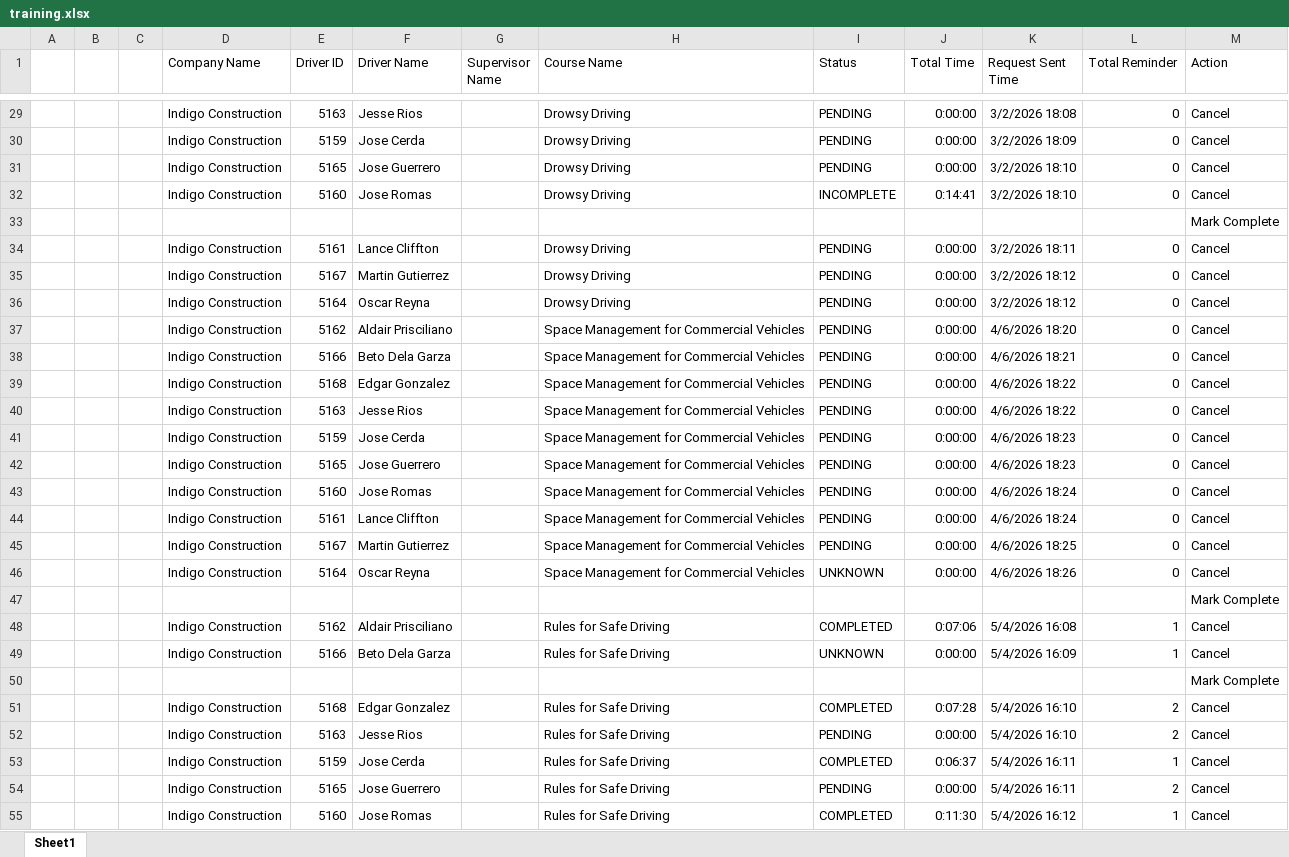
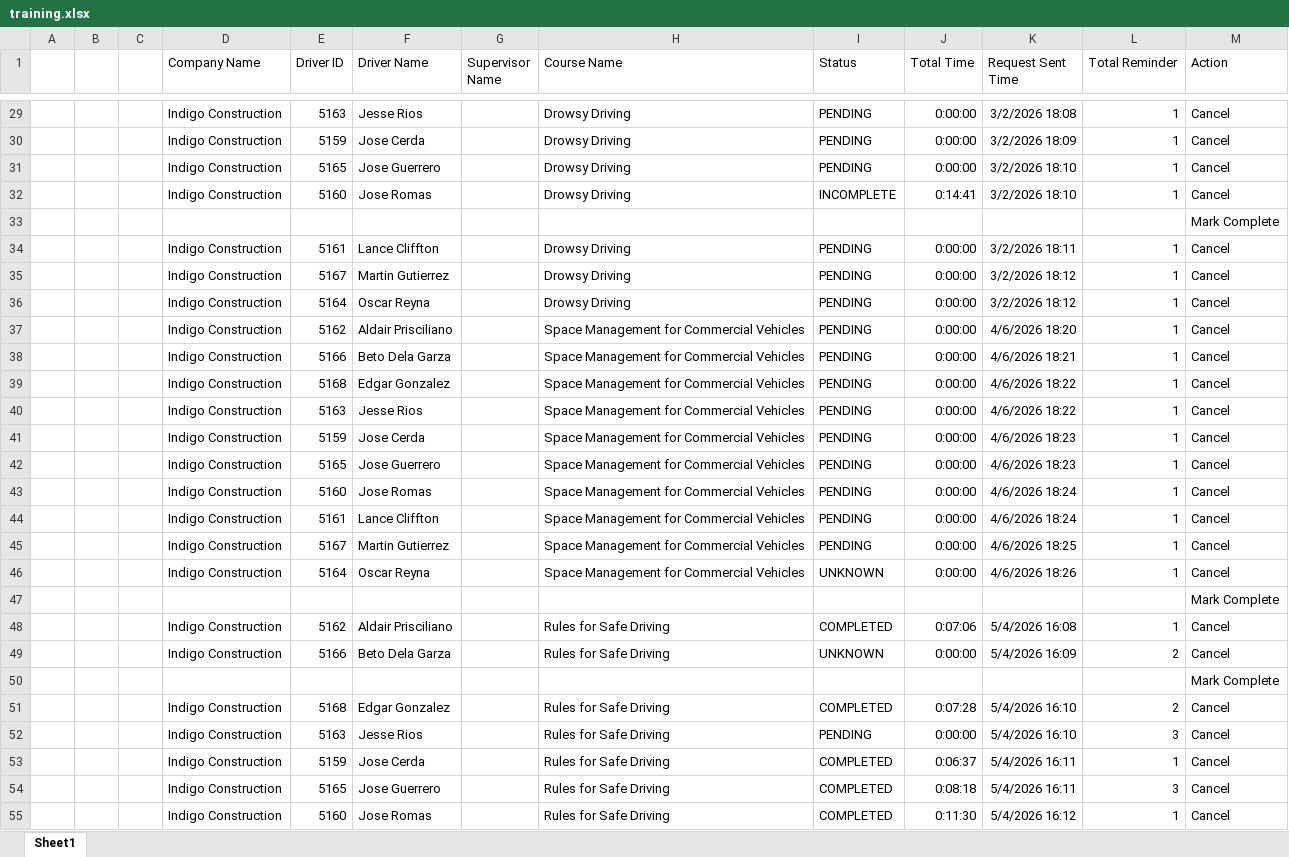
Before and after one commit to jmullins-DEN/Indigo-Construction, an Excel workbook: training.xlsx, sheet Sheet1, drawn as a sheet; only a part is shown, gaps mark what is left out; values as stored, in another font and other column widths than the file's, no borders; the diff covers the shown part only; the diff names each change by its address in the sheet, - before the commit and + after, or states it on an @@ line.

```diff
--- a/training.xlsx (sheet Sheet1)
+++ b/training.xlsx (sheet Sheet1)
-L29:L32 (Total Reminder): 0
+L29:L32 (Total Reminder): 1
-L34:L46 (Total Reminder): 0
+L34:L46 (Total Reminder): 1
-L49 (Total Reminder): 1
+L49 (Total Reminder): 2
-L52 (Total Reminder): 2
+L52 (Total Reminder): 3
-I54 (Status): PENDING
+I54 (Status): COMPLETED
-J54 (Total Time): 0:00:00
+J54 (Total Time): 0:08:18
-L54 (Total Reminder): 2
+L54 (Total Reminder): 3
```
Also changed, not shown: 31 edited cells elsewhere in this sheet.
